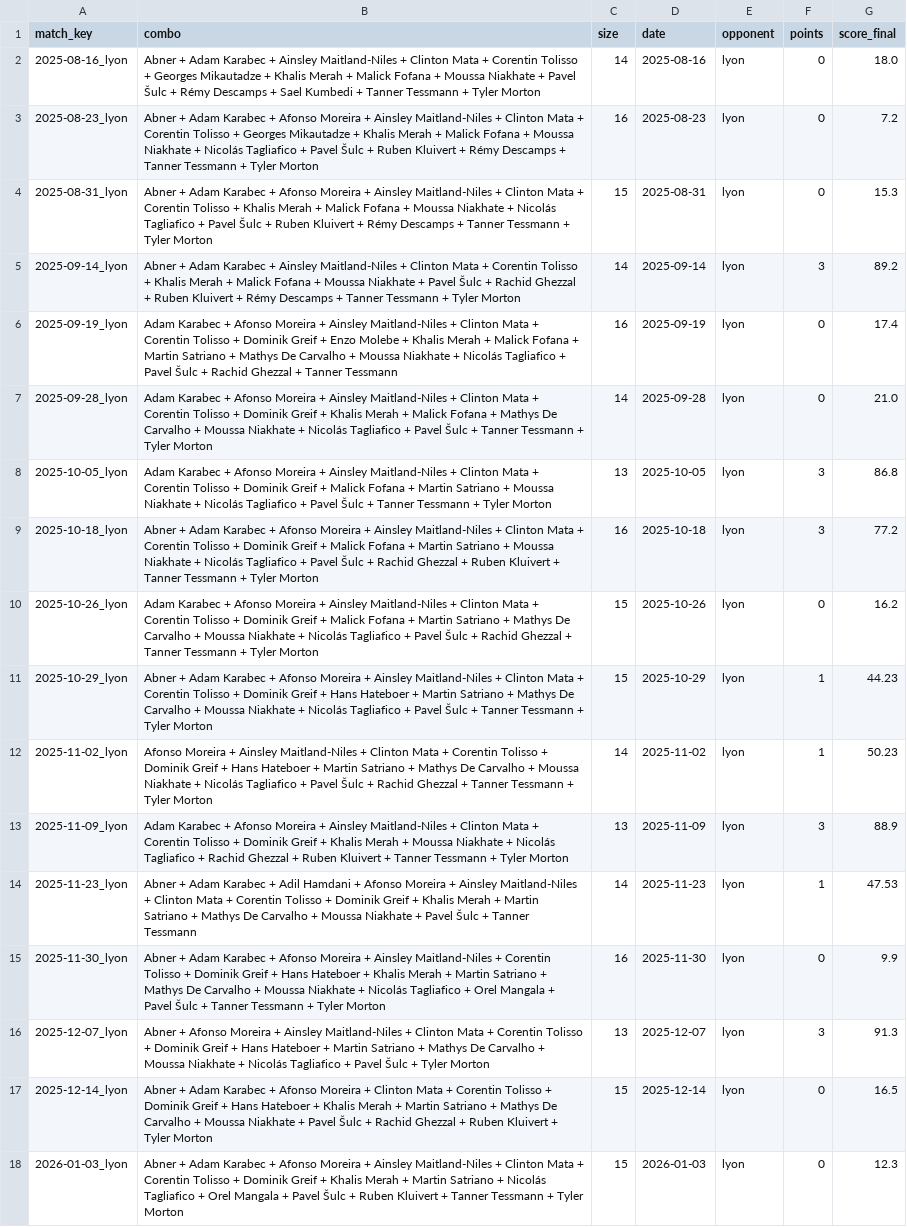
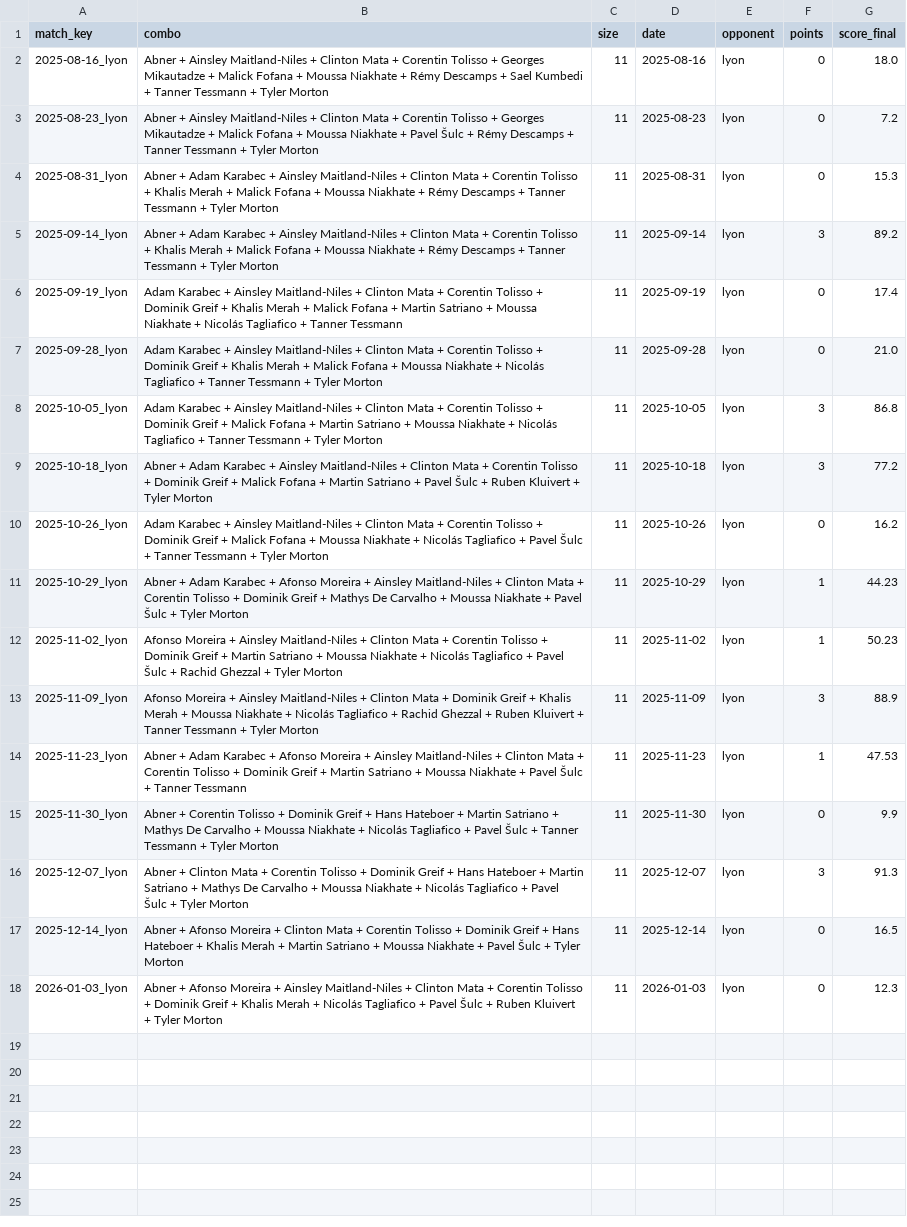
Before and after one commit to cgg272924-debug/mon-site-test, a CSV file: data/processed/ol_lineups_with_results.csv, drawn as a sheet; the diff names each change by its address in the sheet, - before the commit and + after, or states it on an @@ line.

```diff
--- a/data/processed/ol_lineups_with_results.csv
+++ b/data/processed/ol_lineups_with_results.csv
-B2 (combo): Abner + Adam Karabec + Ainsley Maitland-Niles + Clinton Mata + Corentin Tolisso + Georges Mikautadze + Khalis Merah + Malick Fofana + Moussa Niakhate + Pavel Šulc + Rémy…
+B2 (combo): Abner + Ainsley Maitland-Niles + Clinton Mata + Corentin Tolisso + Georges Mikautadze + Malick Fofana + Moussa Niakhate + Rémy…
-C2 (size): 14
+C2 (size): 11
-B3 (combo): Abner + Adam Karabec + Afonso Moreira + Ainsley Maitland-Niles + Clinton Mata + Corentin Tolisso + Georges Mikautadze + Khalis Merah + Malick Fofana + Moussa Niakhate + Nicolás Tagliafico + Pavel Šulc + Ruben Kluivert + Rémy…
+B3 (combo): Abner + Ainsley Maitland-Niles + Clinton Mata + Corentin Tolisso + Georges Mikautadze + Malick Fofana + Moussa Niakhate + Pavel Šulc + Rémy…
-C3 (size): 16
+C3 (size): 11
-B4 (combo): …Karabec + Afonso Moreira + Ainsley Maitland-Niles + Clinton Mata + Corentin Tolisso + Khalis Merah + Malick Fofana + Moussa Niakhate + Nicolás Tagliafico + Pavel Šulc + Ruben Kluivert + Rémy…
+B4 (combo): …Karabec + Ainsley Maitland-Niles + Clinton Mata + Corentin Tolisso + Khalis Merah + Malick Fofana + Moussa Niakhate + Rémy…
-C4 (size): 15
+C4 (size): 11
-B5 (combo): …Niakhate + Pavel Šulc + Rachid Ghezzal + Ruben Kluivert + Rémy Descamps…
+B5 (combo): …Niakhate + Rémy Descamps…
-C5 (size): 14
+C5 (size): 11
-B6 (combo): …Karabec + Afonso Moreira + Ainsley Maitland-Niles + Clinton Mata + Corentin Tolisso + Dominik Greif + Enzo Molebe + Khalis Merah + Malick Fofana + Martin Satriano + Mathys De Carvalho + Moussa Niakhate + Nicolás Tagliafico + Pavel Šulc + Rachid Ghezzal + Tanner…
+B6 (combo): …Karabec + Ainsley Maitland-Niles + Clinton Mata + Corentin Tolisso + Dominik Greif + Khalis Merah + Malick Fofana + Martin Satriano + Moussa Niakhate + Nicolás Tagliafico + Tanner…
-C6 (size): 16
+C6 (size): 11
-B7 (combo): …Karabec + Afonso Moreira + Ainsley Maitland-Niles + Clinton Mata + Corentin Tolisso + Dominik Greif + Khalis Merah + Malick Fofana + Mathys De Carvalho + Moussa Niakhate + Nicolás Tagliafico + Pavel Šulc + Tanner…
+B7 (combo): …Karabec + Ainsley Maitland-Niles + Clinton Mata + Corentin Tolisso + Dominik Greif + Khalis Merah + Malick Fofana + Moussa Niakhate + Nicolás Tagliafico + Tanner…
-C7 (size): 14
+C7 (size): 11
-B8 (combo): …Karabec + Afonso Moreira + Ainsley Maitland-Niles + Clinton Mata + Corentin Tolisso + Dominik Greif + Malick Fofana + Martin Satriano + Moussa Niakhate + Nicolás Tagliafico + Pavel Šulc + Tanner…
+B8 (combo): …Karabec + Ainsley Maitland-Niles + Clinton Mata + Corentin Tolisso + Dominik Greif + Malick Fofana + Martin Satriano + Moussa Niakhate + Nicolás Tagliafico + Tanner…
-C8 (size): 13
+C8 (size): 11
-B9 (combo): …Karabec + Afonso Moreira + Ainsley Maitland-Niles + Clinton Mata + Corentin Tolisso + Dominik Greif + Malick Fofana + Martin Satriano + Moussa Niakhate + Nicolás Tagliafico + Pavel Šulc + Rachid Ghezzal + Ruben Kluivert + Tanner Tessmann + Tyler…
+B9 (combo): …Karabec + Ainsley Maitland-Niles + Clinton Mata + Corentin Tolisso + Dominik Greif + Malick Fofana + Martin Satriano + Pavel Šulc + Ruben Kluivert + Tyler…
-C9 (size): 16
+C9 (size): 11
-B10 (combo): …Karabec + Afonso Moreira + Ainsley Maitland-Niles + Clinton Mata + Corentin Tolisso + Dominik Greif + Malick Fofana + Martin Satriano + Mathys De Carvalho + Moussa Niakhate + Nicolás Tagliafico + Pavel Šulc + Rachid Ghezzal + Tanner…
+B10 (combo): …Karabec + Ainsley Maitland-Niles + Clinton Mata + Corentin Tolisso + Dominik Greif + Malick Fofana + Moussa Niakhate + Nicolás Tagliafico + Pavel Šulc + Tanner…
-C10:C11 (size): 15
+C10:C11 (size): 11
-B11 (combo): …Greif + Hans Hateboer + Martin Satriano + Mathys De Carvalho + Moussa Niakhate + Nicolás Tagliafico + Pavel Šulc + Tanner Tessmann + Tyler…
+B11 (combo): …Greif + Mathys De Carvalho + Moussa Niakhate + Pavel Šulc + Tyler…
-B12 (combo): …Greif + Hans Hateboer + Martin Satriano + Mathys De Carvalho + Moussa Niakhate + Nicolás Tagliafico + Pavel Šulc + Rachid Ghezzal + Tanner Tessmann + Tyler…
+B12 (combo): …Greif + Martin Satriano + Moussa Niakhate + Nicolás Tagliafico + Pavel Šulc + Rachid Ghezzal + Tyler…
-C12 (size): 14
+C12 (size): 11
-B13 (combo): Adam Karabec + Afonso Moreira + Ainsley Maitland-Niles + Clinton Mata + Corentin Tolisso + Dominik…
+B13 (combo): Afonso Moreira + Ainsley Maitland-Niles + Clinton Mata + Dominik…
-C13 (size): 13
+C13 (size): 11
-B14 (combo): …Karabec + Adil Hamdani + Afonso Moreira + Ainsley Maitland-Niles + Clinton Mata + Corentin Tolisso + Dominik Greif + Khalis Merah + Martin Satriano + Mathys De Carvalho + Moussa…
+B14 (combo): …Karabec + Afonso Moreira + Ainsley Maitland-Niles + Clinton Mata + Corentin Tolisso + Dominik Greif + Martin Satriano + Moussa…
-C14 (size): 14
+C14 (size): 11
-B15 (combo): Abner + Adam Karabec + Afonso Moreira + Ainsley Maitland-Niles + Corentin Tolisso + Dominik Greif + Hans Hateboer + Khalis Merah + Martin Satriano + Mathys De Carvalho + Moussa Niakhate + Nicolás Tagliafico + Orel Mangala + Pavel…
+B15 (combo): Abner + Corentin Tolisso + Dominik Greif + Hans Hateboer + Martin Satriano + Mathys De Carvalho + Moussa Niakhate + Nicolás Tagliafico + Pavel…
-C15 (size): 16
+C15 (size): 11
-B16 (combo): Abner + Afonso Moreira + Ainsley Maitland-Niles + Clinton Mata…
+B16 (combo): Abner + Clinton Mata…
-C16 (size): 13
+C16 (size): 11
-B17 (combo): Abner + Adam Karabec + Afonso Moreira + Clinton Mata + Corentin Tolisso + Dominik Greif + Hans Hateboer + Khalis Merah + Martin Satriano + Mathys De Carvalho + Moussa Niakhate + Pavel Šulc + Rachid Ghezzal + Ruben Kluivert + Tyler…
+B17 (combo): Abner + Afonso Moreira + Clinton Mata + Corentin Tolisso + Dominik Greif + Hans Hateboer + Khalis Merah + Martin Satriano + Moussa Niakhate + Pavel Šulc + Tyler…
-C17:C18 (size): 15
+C17:C18 (size): 11
-B18 (combo): Abner + Adam Karabec + Afonso Moreira + Ainsley Maitland-Niles + Clinton Mata + Corentin Tolisso + Dominik Greif + Khalis Merah + Martin Satriano + Nicolás Tagliafico + Orel Mangala + Pavel Šulc + Ruben Kluivert + Tanner Tessmann + Tyler…
+B18 (combo): Abner + Afonso Moreira + Ainsley Maitland-Niles + Clinton Mata + Corentin Tolisso + Dominik Greif + Khalis Merah + Nicolás Tagliafico + Pavel Šulc + Ruben Kluivert + Tyler…
```
Also changed, not shown: data/processed/best_combos_by_size/ol_best_combos_2_players.csv, data/processed/ol_lineup_impact.csv, 11 other files.
